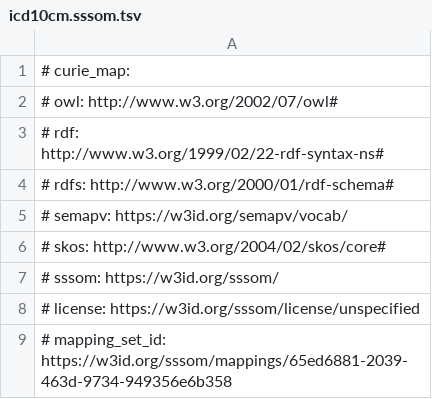
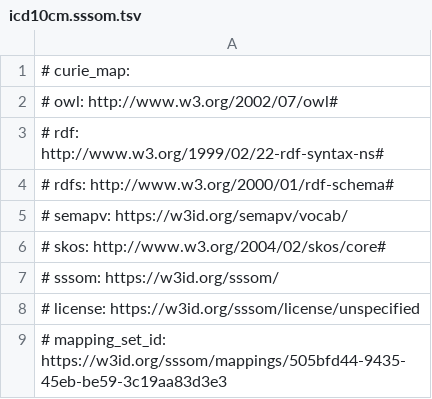
Before and after one commit to monarch-initiative/mondo-ingest, a TSV file: src/mappings/icd10cm.sssom.tsv, drawn as a sheet.

```diff
--- a/src/mappings/icd10cm.sssom.tsv
+++ b/src/mappings/icd10cm.sssom.tsv
@@ -8,2 +8,2 @@
 # license: https://w3id.org/sssom/license/unspecified
-# mapping_set_id: https://w3id.org/sssom/mappings/65ed6881-2039-463d-9734-949356e6b358
+# mapping_set_id: https://w3id.org/sssom/mappings/505bfd44-9435-45eb-be59-3c19aa83d3e3
```
Also changed, not shown: src/mappings/icd10who.sssom.tsv, src/mappings/ncit.sssom.tsv, 29 other files.
